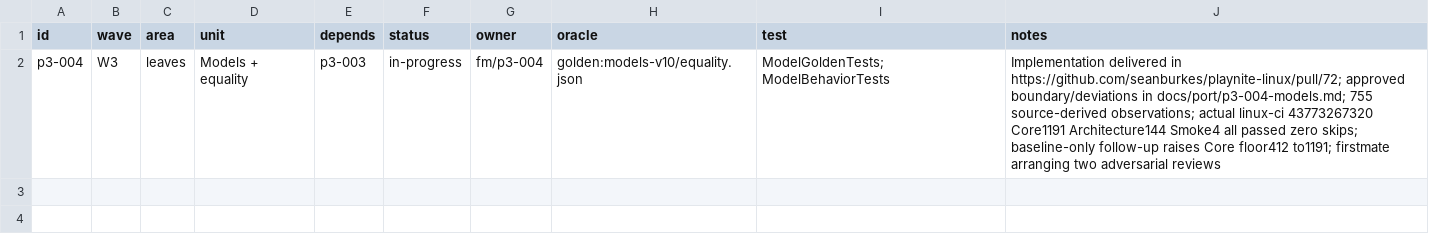
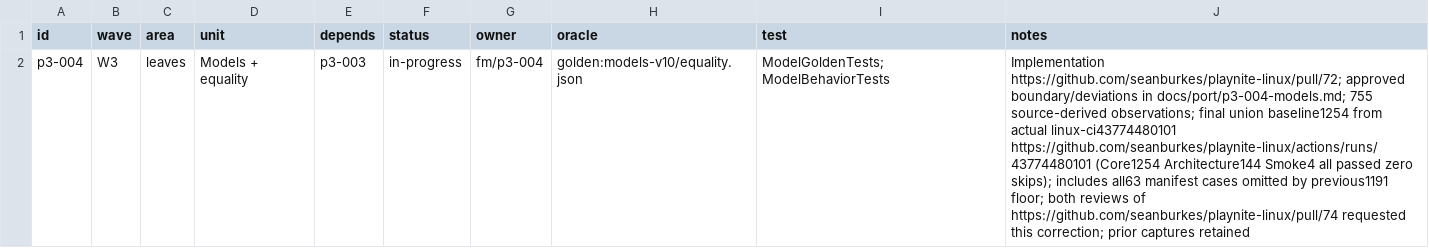
Before and after one commit to seanburkes/playnite-linux, a TSV file: docs/port/units/p3-004.queue.tsv, drawn as a sheet; the diff names each change by its address in the sheet, - before the commit and + after, or states it on an @@ line.

```diff
--- a/docs/port/units/p3-004.queue.tsv
+++ b/docs/port/units/p3-004.queue.tsv
-J2 (notes): Implementation delivered in https://github.com/seanburkes/playnite-linux/pull/72; approved boundary/deviations in docs/port/p3-004-models.md; 755 source-derived observations; actual linux-ci 43773267320 Core1191 Architecture144 Smoke4 all passed zero skips; baseline-only follow-up raises Core floor412 to1191; firstmate arranging two adversarial reviews
+J2 (notes): Implementation https://github.com/seanburkes/playnite-linux/pull/72; approved boundary/deviations in docs/port/p3-004-models.md; 755 source-derived observations; final union baseline1254 from actual linux-ci43774480101 https://github.com/seanburkes/playnite-linux/actions/runs/43774480101 (Core1254 Architecture144 Smoke4 all passed zero skips); includes all63 manifest cases omitted by previous1191 floor; both reviews of https://github.com/seanburkes/playnite-linux/pull/74 requested this correction; prior captures retained
```
Also changed, not shown: docs/port/units/p3-004.ledger.tsv, 1 other file.
